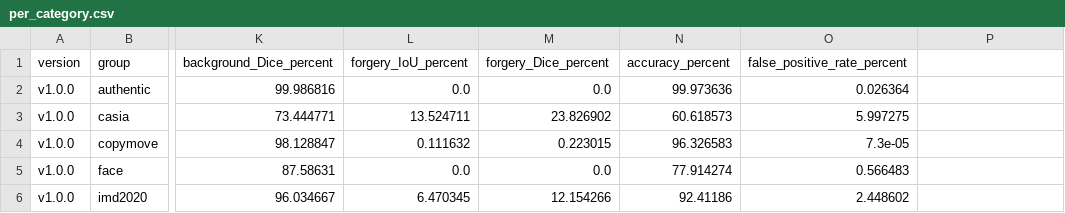
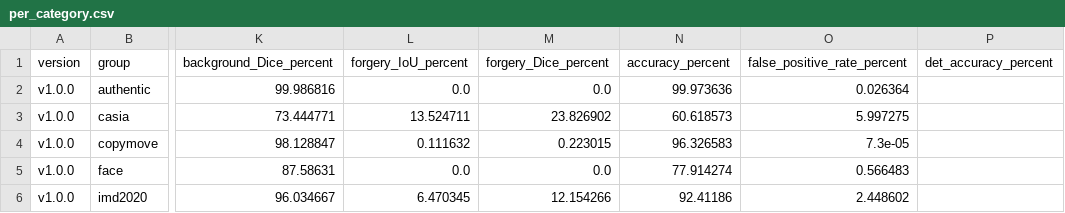
Before and after one commit to Panuwat-ta/project, a CSV file: spreadsheets/quantitative/per_category.csv, drawn as a sheet; only a part is shown, gaps mark what is left out; the diff names each change by its address in the sheet, - before the commit and + after, or states it on an @@ line.

```diff
--- a/spreadsheets/quantitative/per_category.csv
+++ b/spreadsheets/quantitative/per_category.csv
-P1: (empty)
+P1: det_accuracy_percent
```
Also changed, not shown: spreadsheets/qualitative/qualitative_pair_scores_v1.0.2.csv, spreadsheets/qualitative/qualitative_pair_scores_v1.0.5.csv, 16 other files.
